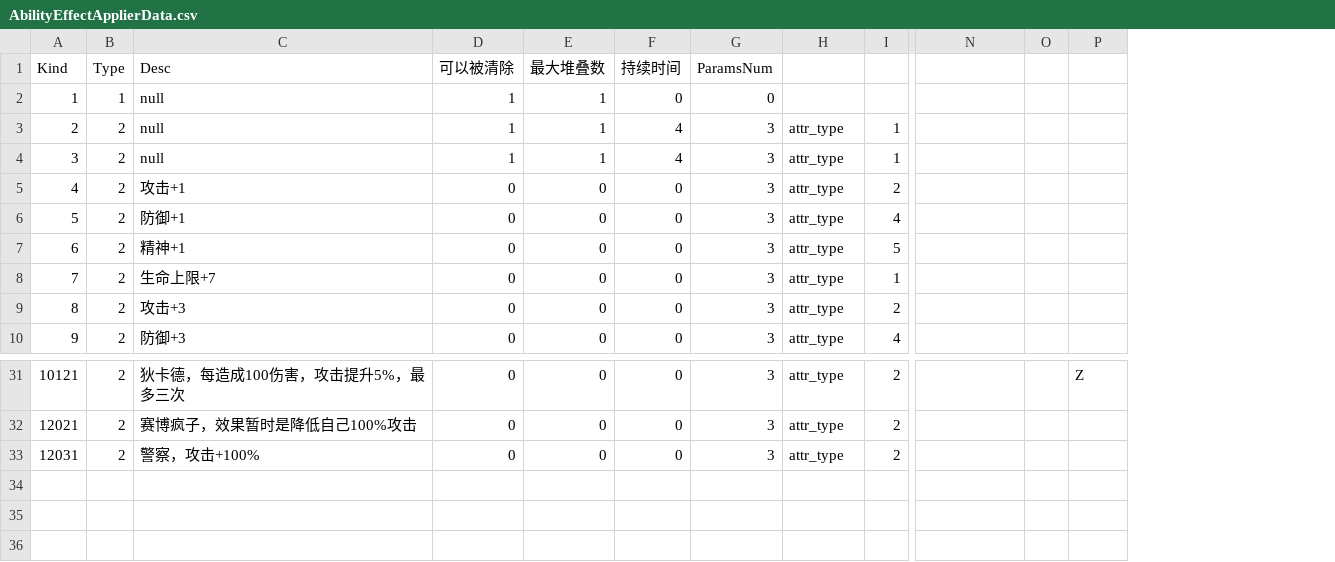
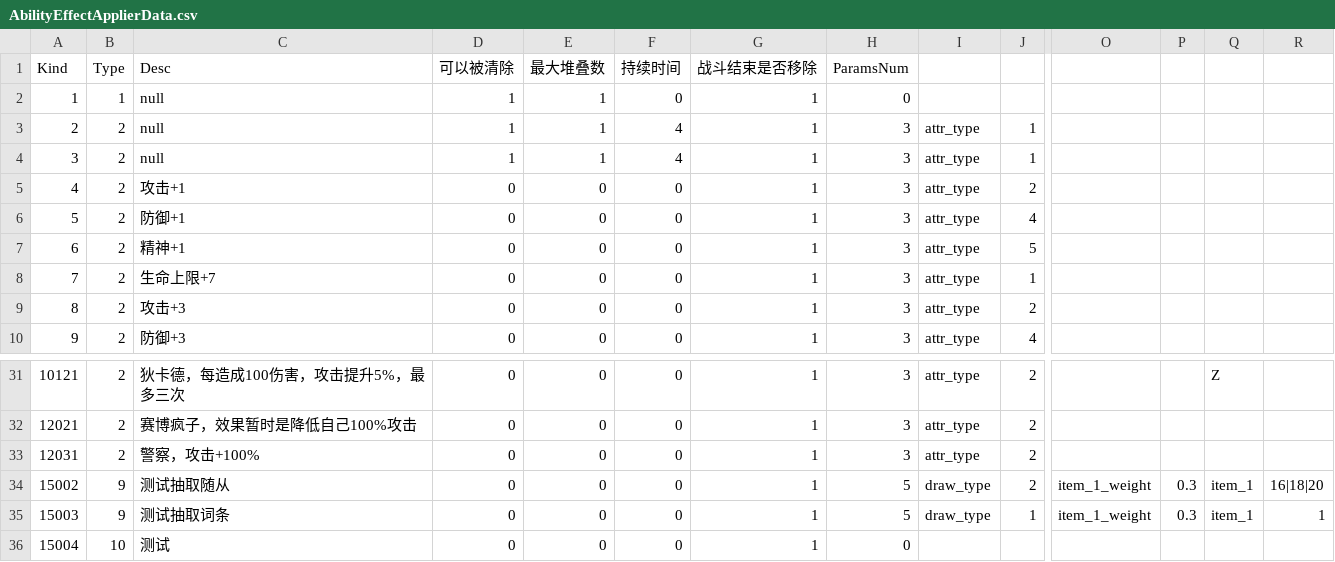
Before and after one commit to VallayAndAlian/Nonsense_Novelist, a CSV file: Assets/Resources/Tables/AbilityEffectApplierData.csv, drawn as a sheet; only a part is shown, gaps mark what is left out; rows hold the shown columns only; the diff names each change by its address in the sheet, - before the commit and + after, or states it on an @@ line.

```diff
--- a/Assets/Resources/Tables/AbilityEffectApplierData.csv
+++ b/Assets/Resources/Tables/AbilityEffectApplierData.csv
+column G, rows 1-10: 战斗结束是否移除 | 1 | 1 | 1 | 1 | 1 | 1 | 1 | 1 | 1; rows 31-33: all 1
+column R, empty
+row 34: 15002 | 9 | 测试抽取随从 | 0 | 0 | 0 | 1 | 5 | draw_type | 2 | item_1_weight | 0.3 | item_1 | 16|18|20
+row 35: 15003 | 9 | 测试抽取词条 | 0 | 0 | 0 | 1 | 5 | draw_type | 1 | item_1_weight | 0.3 | item_1 | 1
+row 36: 15004 | 10 | 测试 | 0 | 0 | 0 | 1 | 0
```
Also changed, not shown: Assets/Resources/Tables/AbilityData.csv, 13 other files.
